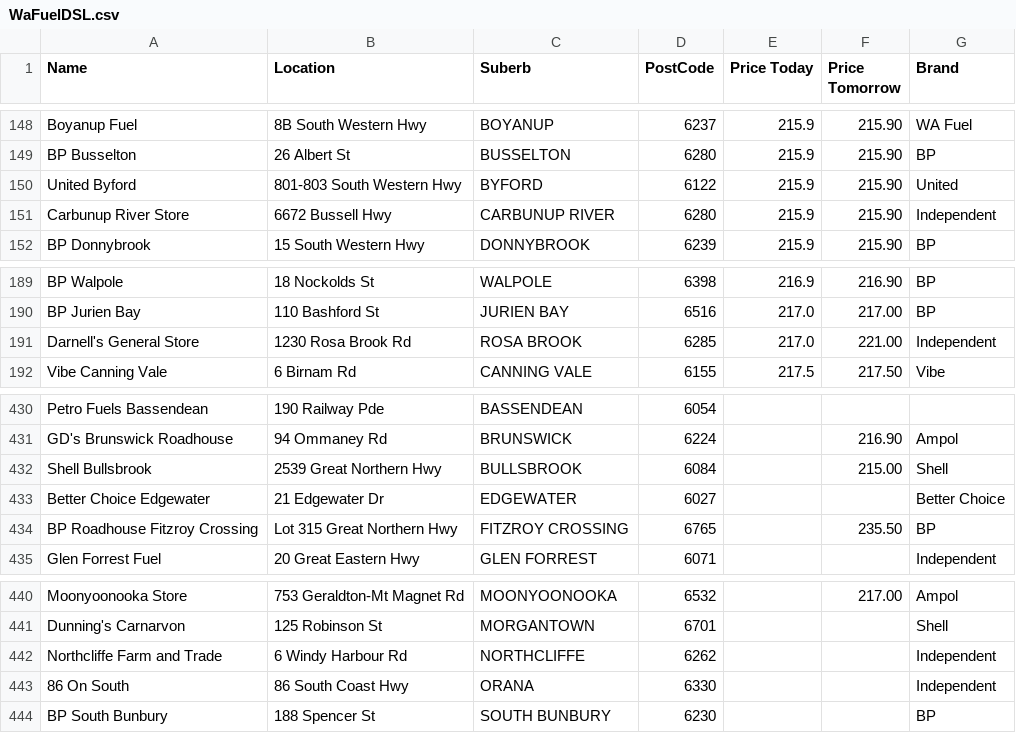
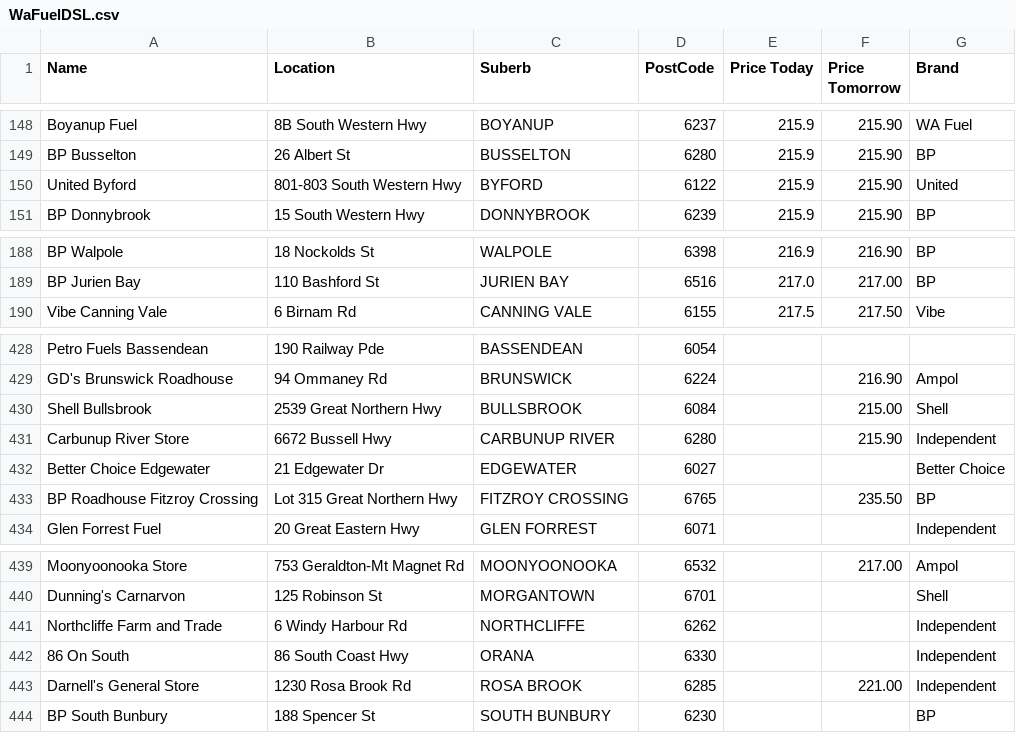
Before and after one commit to Luke3573/WaFuel, a CSV file: WaFuelDSL.csv, drawn as a sheet; only a part is shown, gaps mark what is left out; removed rows and columns are numbered as before the commit, all else as after; the diff names each change by its address in the sheet, - before the commit and + after, or states it on an @@ line.

```diff
--- a/WaFuelDSL.csv
+++ b/WaFuelDSL.csv
-row 151: Carbunup River Store | 6672 Bussell Hwy | CARBUNUP RIVER | 6280 | 215.9 | 215.90 | Independent
-row 191: Darnell's General Store | 1230 Rosa Brook Rd | ROSA BROOK | 6285 | 217.0 | 221.00 | Independent
+row 431: Carbunup River Store | 6672 Bussell Hwy | CARBUNUP RIVER | 6280 |  | 215.90 | Independent
+row 443: Darnell's General Store | 1230 Rosa Brook Rd | ROSA BROOK | 6285 |  | 221.00 | Independent
```
Also changed, not shown: WaFuel98.csv, WaFuelLPG.csv, 1 other file.
